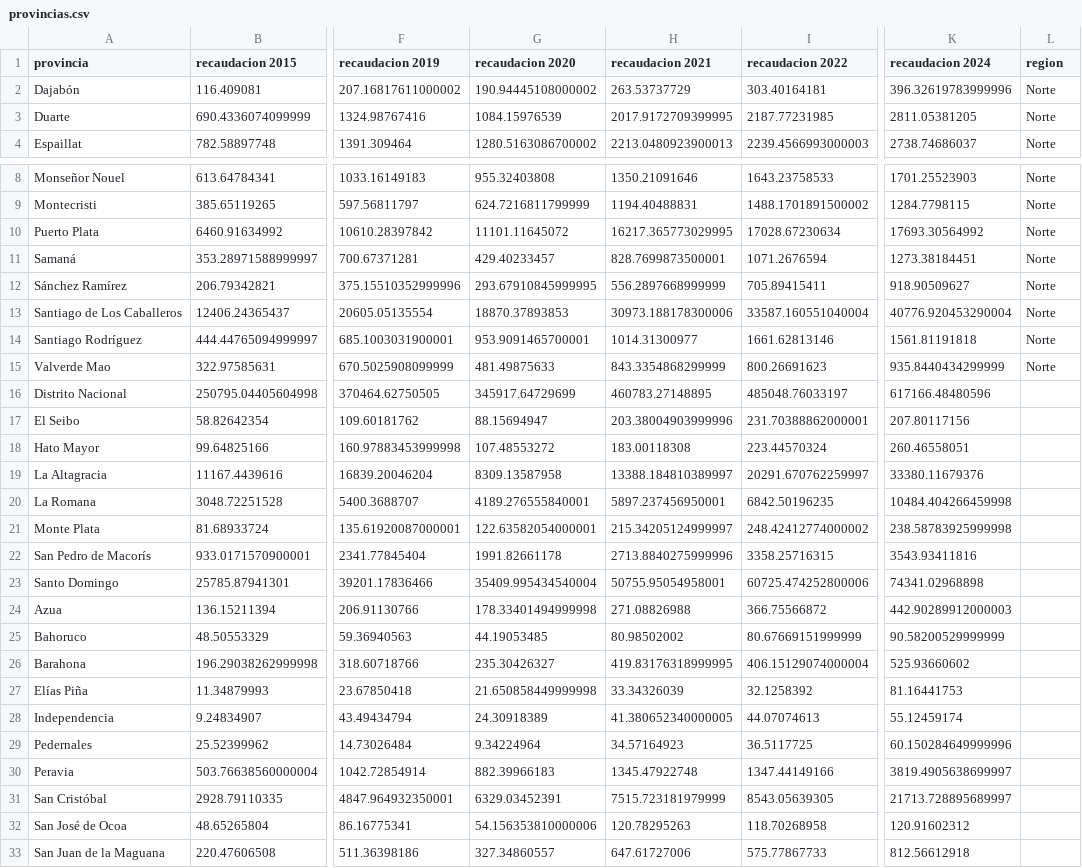
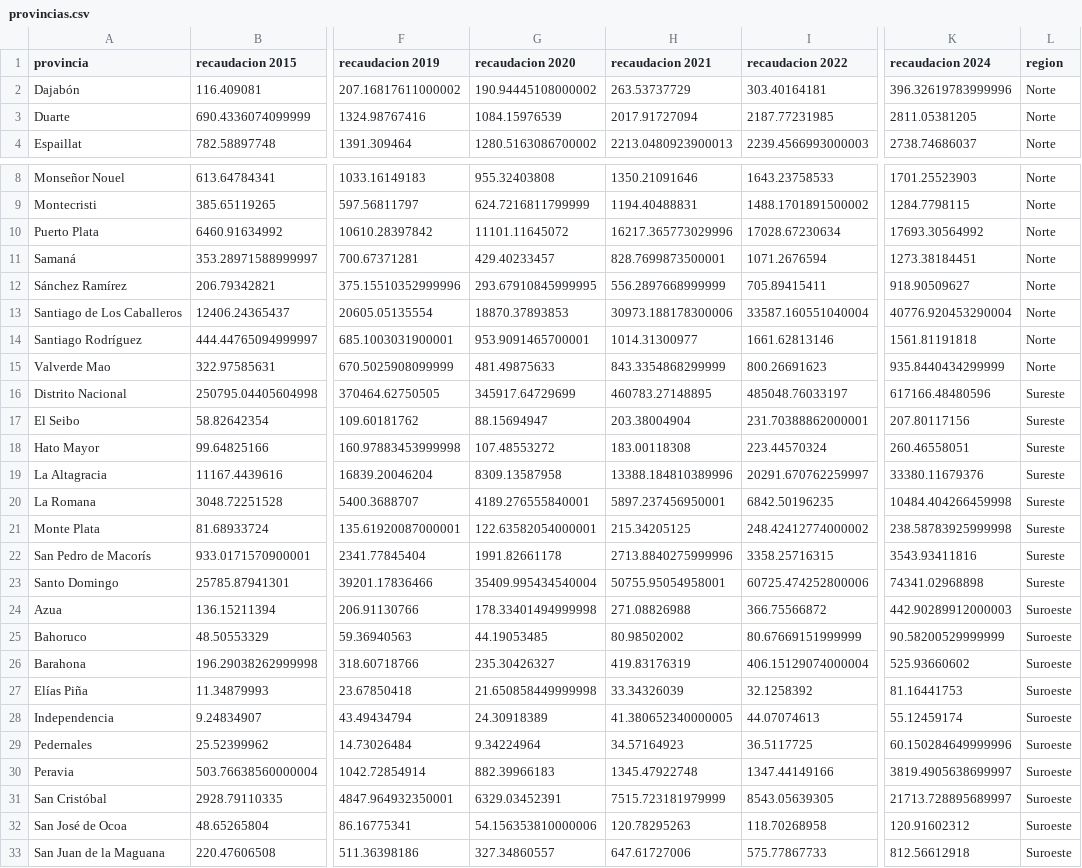
Before and after one commit to worldbank/dec-python-course, a CSV file: 3-other-languages/Python-para-ciencia-de-datos/datos/provincias.csv, drawn as a sheet; only a part is shown, gaps mark what is left out; the diff names each change by its address in the sheet, - before the commit and + after, or states it on an @@ line.

Commit message:
documentation and additional data files

```diff
--- a/3-other-languages/Python-para-ciencia-de-datos/datos/provincias.csv
+++ b/3-other-languages/Python-para-ciencia-de-datos/datos/provincias.csv
-H3 (recaudacion 2021): 2017.9172709399995
+H3 (recaudacion 2021): 2017.91727094
-H10 (recaudacion 2021): 16217.365773029995
+H10 (recaudacion 2021): 16217.365773029996
-L16:L23 (region): (empty)
+L16:L23 (region): Sureste
-H17 (recaudacion 2021): 203.38004903999996
+H17 (recaudacion 2021): 203.38004904
-H19 (recaudacion 2021): 13388.184810389997
+H19 (recaudacion 2021): 13388.184810389996
-H21 (recaudacion 2021): 215.34205124999997
+H21 (recaudacion 2021): 215.34205125
-L24:L33 (region): (empty)
+L24:L33 (region): Suroeste
-H26 (recaudacion 2021): 419.83176318999995
+H26 (recaudacion 2021): 419.83176319
```
Also changed, not shown: 3-other-languages/Python-para-ciencia-de-datos/datos/regiones.csv, 3 other files.
